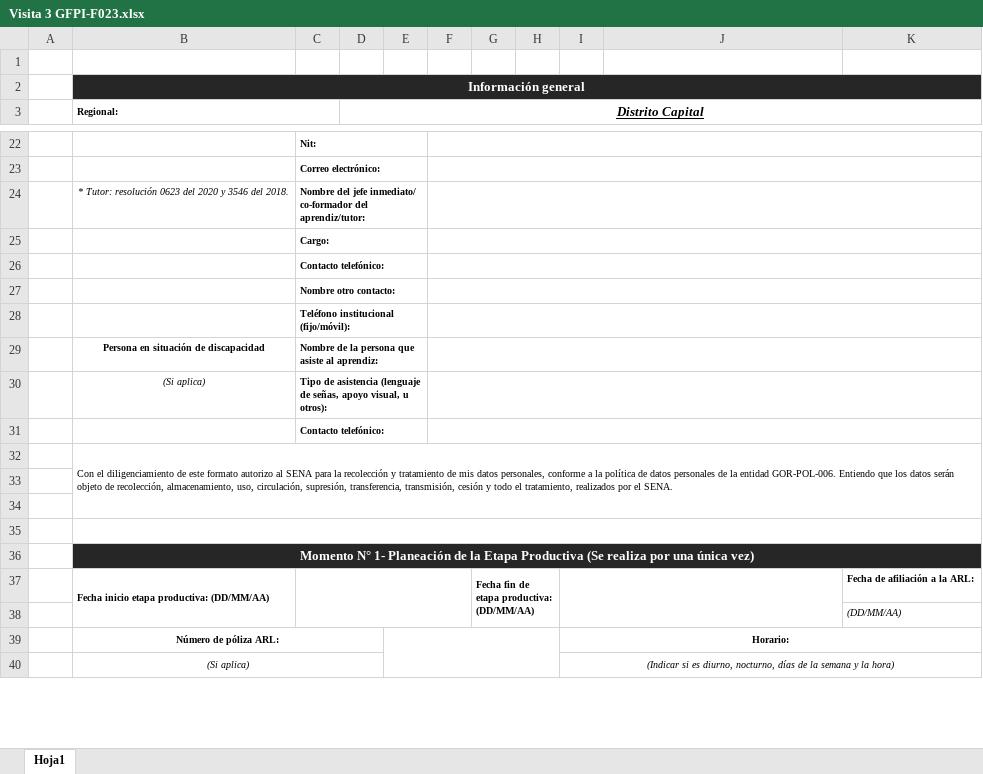
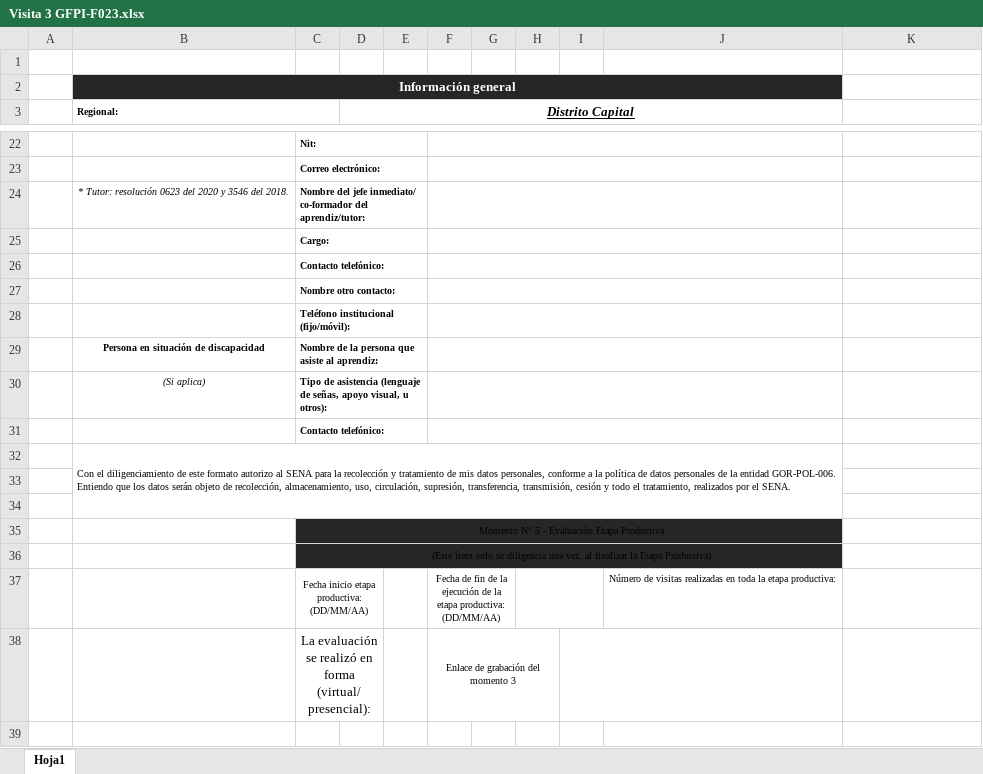
Before and after one commit to seantoma/manual-aprendiz-sena, an Excel workbook: Formatos/Visita 3 GFPI-F023.xlsx, sheet Hoja1, drawn as a sheet; only a part is shown, gaps mark what is left out; values as stored, in another font and other column widths than the file's, no borders; charts and pictures and conditional formats not drawn; removed rows and columns are numbered as before the commit, all else as after; ↵ is a line break in a cell; the diff covers the shown part only; the diff names each change by its address in the sheet, - before the commit and + after, or states it on an @@ line.

```diff
--- a/Formatos/Visita 3 GFPI-F023.xlsx (sheet Hoja1)
+++ b/Formatos/Visita 3 GFPI-F023.xlsx (sheet Hoja1)
-B2:K2 merged
+B2:J2 merged
-K2 fill: #262626
+K2 fill: none
-D3:K3 merged
+D3:J3 merged
-F22:K22 merged
+F22:J22 merged
-F23:K23 merged
+F23:J23 merged
-F24:K24 merged
+F24:J24 merged
-F25:K25 merged
+F25:J25 merged
-F26:K26 merged
+F26:J26 merged
-F27:K27 merged
+F27:J27 merged
-F28:K28 merged
+F28:J28 merged
-F29:K29 merged
+F29:J29 merged
-F30:K30 merged
+F30:J30 merged
-F31:K31 merged
+F31:J31 merged
-B32:K34 merged
+B32:J34 merged
+row 35:  |  | . Momento N° 5 - Evaluación Etapa Productiva
+row 36:  |  | . (Este ítem solo se diligencia una vez, al finalizar la Etapa Productiva)
+row 37:  |  | Fecha inicio etapa productiva: (DD/MM/AA) |  |  | Fecha de fin de la ejecución de la etapa productiva: ↵ (DD/MM/AA) |  |  |  | Número de visitas realizadas en toda la etapa productiva:
+row 38:  |  | La evaluación se realizó en forma (virtual/presencial): |  |  | Enlace de grabación del momento 3
-B35:K35 merged
-row 36:  | Momento N° 1- Planeación de la Etapa Productiva (Se realiza por una única vez)
-row 37:  | Fecha inicio etapa productiva: (DD/MM/AA) |  |  |  |  | Fecha fin de etapa productiva: (DD/MM/AA) |  |  |  | Fecha de afiliación a la ARL:
-row 38:  |  |  |  |  |  |  |  |  |  | (DD/MM/AA)
-row 39:  | Número de póliza ARL: |  |  |  |  |  |  | Horario:
-row 40:  | (Si aplica) |  |  |  |  |  |  | (Indicar si es diurno, nocturno, días de la semana y la hora)
```
Also changed, not shown: 28 added rows, 25 removed rows, 2 edited cells and merged cells elsewhere in this sheet, Formatos/Visita Extraordinaria GFPI-F023.xlsx, 5 other files.
